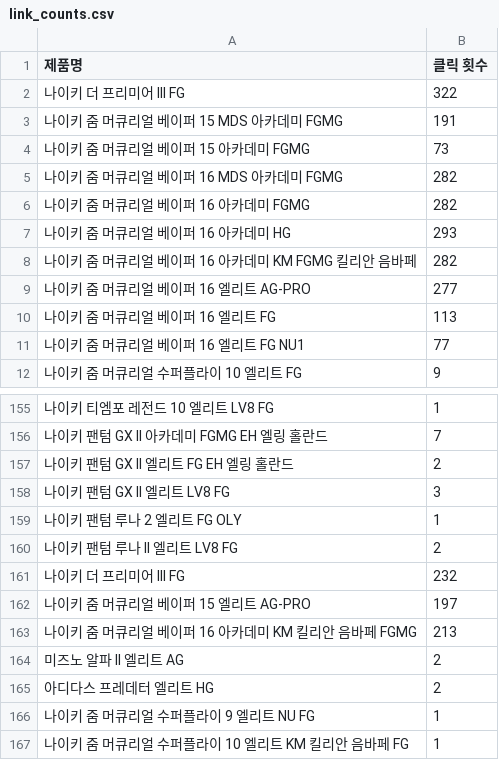
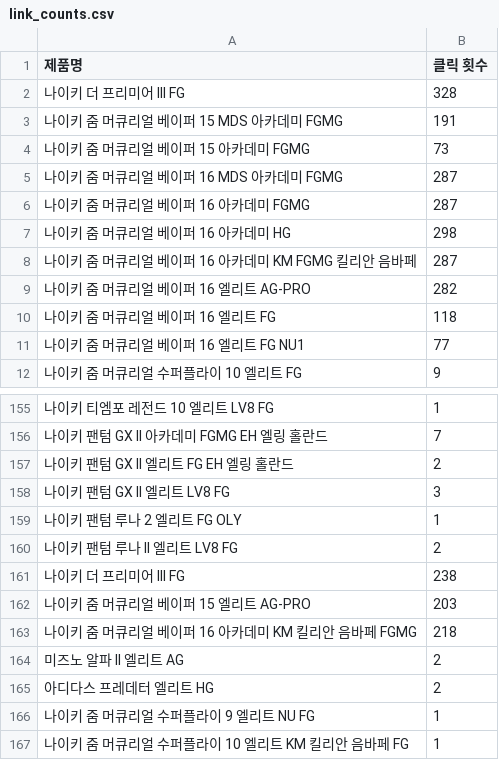
Before and after one commit to HSYhrae/soccer_boots_project, a CSV file: data/link_counts.csv, drawn as a sheet; only a part is shown, gaps mark what is left out.

Commit message:
Auto commit

```diff
--- a/data/link_counts.csv
+++ b/data/link_counts.csv
@@ -1,11 +1,11 @@
 제품명,클릭 횟수
-나이키 더 프리미어 III FG ,322
+나이키 더 프리미어 III FG ,328
 나이키 줌 머큐리얼 베이퍼 15 MDS 아카데미 FGMG ,191
 나이키 줌 머큐리얼 베이퍼 15 아카데미 FGMG ,73
-나이키 줌 머큐리얼 베이퍼 16 MDS 아카데미 FGMG ,282
-나이키 줌 머큐리얼 베이퍼 16 아카데미 FGMG ,282
-나이키 줌 머큐리얼 베이퍼 16 아카데미 HG ,293
-나이키 줌 머큐리얼 베이퍼 16 아카데미 KM FGMG 킬리안 음바페 ,282
-나이키 줌 머큐리얼 베이퍼 16 엘리트 AG-PRO  ,277
-나이키 줌 머큐리얼 베이퍼 16 엘리트 FG  ,113
+나이키 줌 머큐리얼 베이퍼 16 MDS 아카데미 FGMG ,287
+나이키 줌 머큐리얼 베이퍼 16 아카데미 FGMG ,287
+나이키 줌 머큐리얼 베이퍼 16 아카데미 HG ,298
+나이키 줌 머큐리얼 베이퍼 16 아카데미 KM FGMG 킬리안 음바페 ,287
+나이키 줌 머큐리얼 베이퍼 16 엘리트 AG-PRO  ,282
+나이키 줌 머큐리얼 베이퍼 16 엘리트 FG  ,118
 나이키 줌 머큐리얼 베이퍼 16 엘리트 FG NU1  ,77
@@ -160,5 +160,5 @@
 나이키 팬텀 루나 II 엘리트 LV8 FG  ,2
-나이키 더 프리미어 III FG,232
-나이키 줌 머큐리얼 베이퍼 15 엘리트 AG-PRO  ,197
-나이키 줌 머큐리얼 베이퍼 16 아카데미 KM 킬리안 음바페 FGMG ,213
+나이키 더 프리미어 III FG,238
+나이키 줌 머큐리얼 베이퍼 15 엘리트 AG-PRO  ,203
+나이키 줌 머큐리얼 베이퍼 16 아카데미 KM 킬리안 음바페 FGMG ,218
 미즈노 알파 II 엘리트 AG ,2
```
